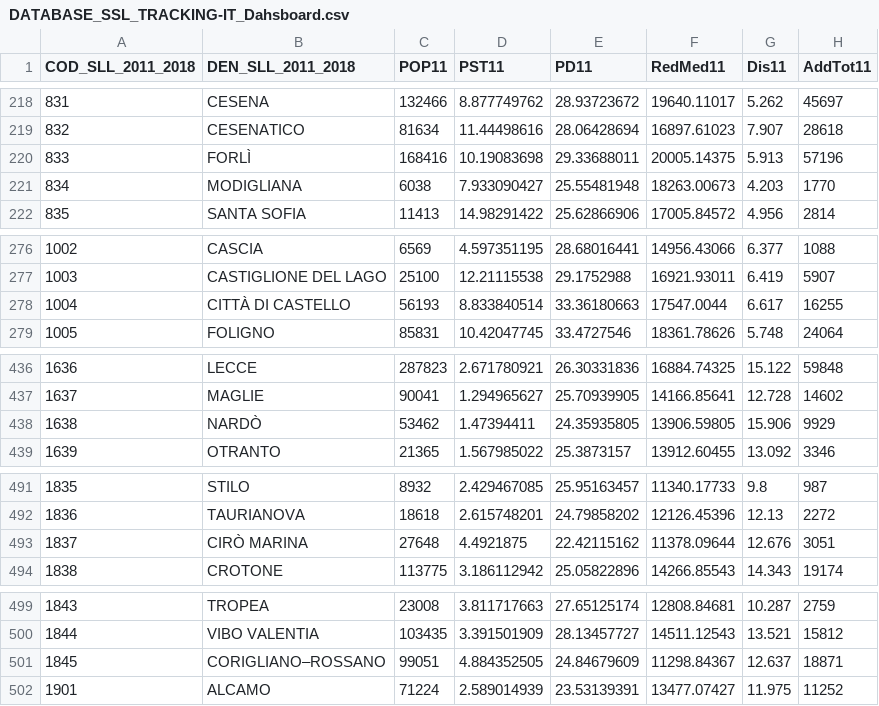
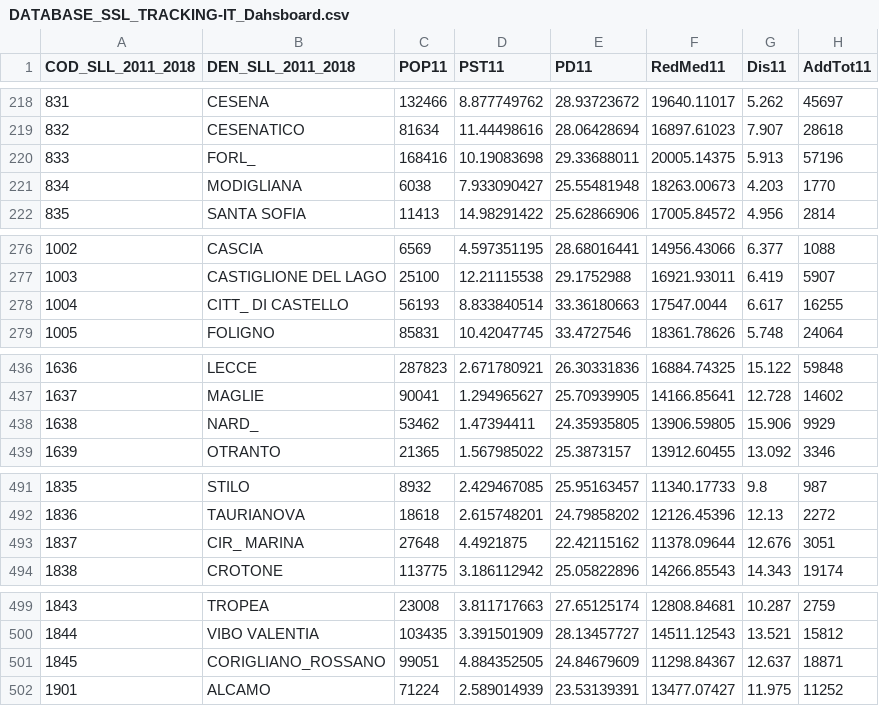
Before and after one commit to pnofrc/trackingit, a CSV file: public/datasets copia/DATABASE_SSL_TRACKING-IT_Dahsboard.csv, drawn as a sheet; only a part is shown, gaps mark what is left out; the diff covers the shown part only; the diff names each change by its address in the sheet, - before the commit and + after, or states it on an @@ line.

```diff
--- a/public/datasets copia/DATABASE_SSL_TRACKING-IT_Dahsboard.csv
+++ b/public/datasets copia/DATABASE_SSL_TRACKING-IT_Dahsboard.csv
-B220 (DEN_SLL_2011_2018): FORLÌ
+B220 (DEN_SLL_2011_2018): FORL_
-B278 (DEN_SLL_2011_2018): CITTÀ DI CASTELLO
+B278 (DEN_SLL_2011_2018): CITT_ DI CASTELLO
-B438 (DEN_SLL_2011_2018): NARDÒ
+B438 (DEN_SLL_2011_2018): NARD_
-B493 (DEN_SLL_2011_2018): CIRÒ MARINA
+B493 (DEN_SLL_2011_2018): CIR_ MARINA
-B501 (DEN_SLL_2011_2018): CORIGLIANO–ROSSANO
+B501 (DEN_SLL_2011_2018): CORIGLIANO_ROSSANO
```
Also changed, not shown: 10 edited cells elsewhere in this file, public/datasets/DATABASE_SSL_TRACKING-IT_Dahsboard.csv, 10 other files.
